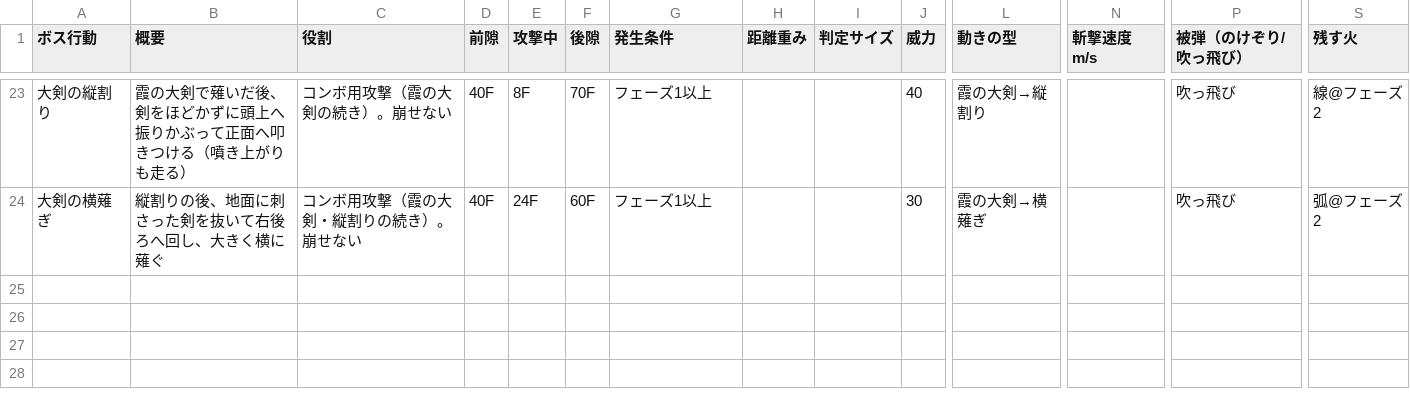
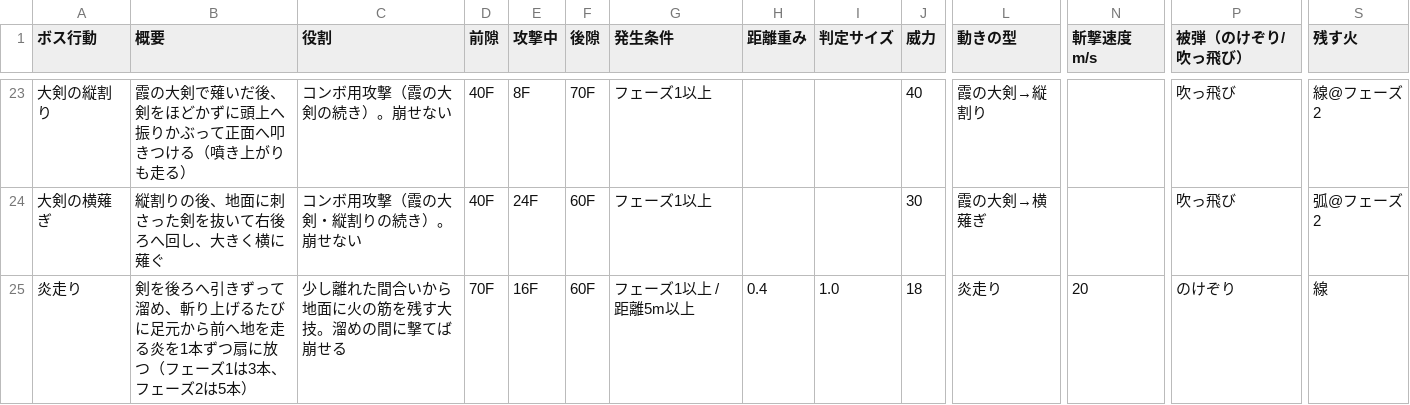
Before and after one commit to hikari39764-cell/TD2_2_Smoke, a CSV file: Data/Boss/kasumi_bushi_moves.csv, drawn as a sheet; only a part is shown, gaps mark what is left out; rows hold the shown columns only; the diff names each change by its address in the sheet, - before the commit and + after, or states it on an @@ line.

```diff
--- a/Data/Boss/kasumi_bushi_moves.csv
+++ b/Data/Boss/kasumi_bushi_moves.csv
+row 25: 炎走り | 剣を後ろへ引きずって溜め、斬り上げるたびに足元から前へ地を走る炎を1本ずつ扇に放つ（フェーズ1は3本、フェーズ2は5本） | 少し離れた間合いから地面に火の筋を残す大技。溜めの間に撃てば崩せる | 70F | 16F | 60F | フェーズ1以上 / 距離5m以上 | 0.4 | 1.0 | 18 | 炎走り | 20 | のけぞり | 線
```
Also changed, not shown: Data/Boss/kasumi_bushi_move_types.csv, 17 other files.
